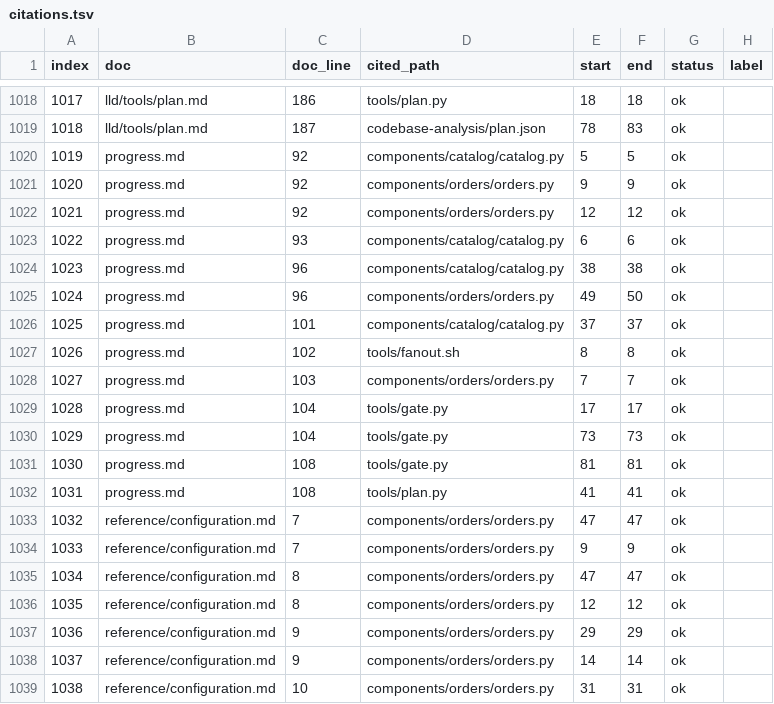
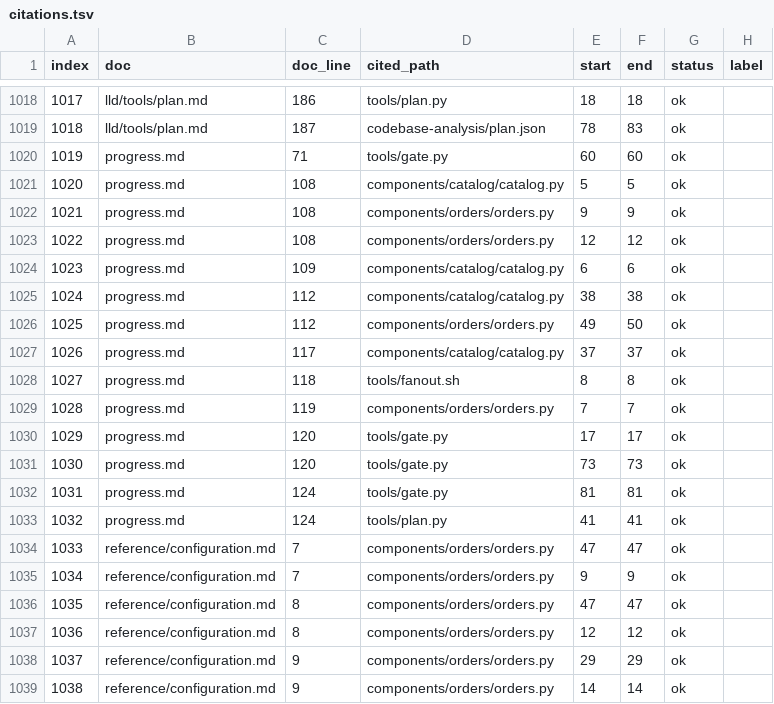
Before and after one commit to vishalc412/copilot-fanout-lab, a TSV file: bible/ledger/citations.tsv, drawn as a sheet; only a part is shown, gaps mark what is left out; the shorter side is filled out with more unchanged rows; addresses are those after the commit; the diff names each change by its address in the sheet, - before the commit and + after, or states it on an @@ line.

```diff
--- a/bible/ledger/citations.tsv
+++ b/bible/ledger/citations.tsv
+row 1020: 1019 | progress.md | 71 | tools/gate.py | 60 | 60 | ok
@@ column A (index) renumbered from row 1021 down @@
-C1021:C1023 (doc_line): 92
+C1021:C1023 (doc_line): 108
-C1024 (doc_line): 93
+C1024 (doc_line): 109
-C1025:C1026 (doc_line): 96
+C1025:C1026 (doc_line): 112
-C1027 (doc_line): 101
+C1027 (doc_line): 117
-C1028 (doc_line): 102
+C1028 (doc_line): 118
-C1029 (doc_line): 103
+C1029 (doc_line): 119
-C1030:C1031 (doc_line): 104
+C1030:C1031 (doc_line): 120
-C1032:C1033 (doc_line): 108
+C1032:C1033 (doc_line): 124
```
Also changed, not shown: bible/knowledge/nodes.csv, 13 other files.
